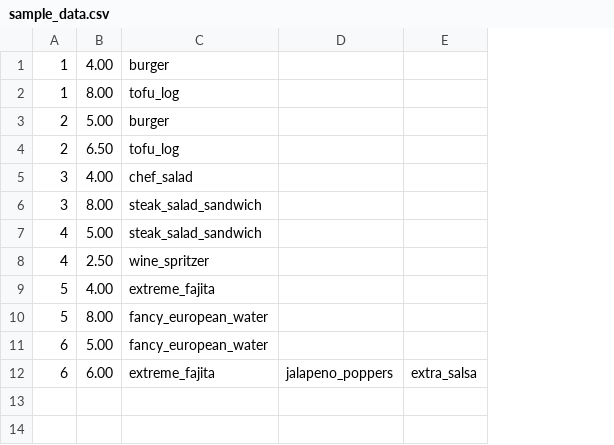
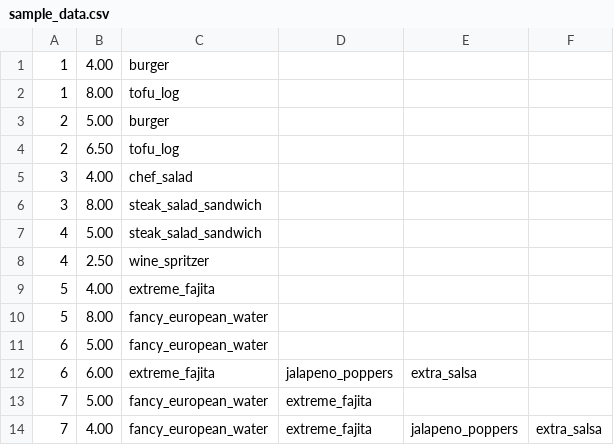
Before and after one commit to shubhampatil-webonise/Training_Assignments, a CSV file: ProgrammingLanguages/sample_data.csv, drawn as a sheet; addresses are those after the commit; the diff names each change by its address in the sheet, - before the commit and + after, or states it on an @@ line.

```diff
--- a/ProgrammingLanguages/sample_data.csv
+++ b/ProgrammingLanguages/sample_data.csv
+column D, row 12: jalapeno_poppers
-E12: jalapeno_poppers
+E12: extra_salsa
-F12: extra_salsa
+F12: (empty)
+row 13: 7 | 5.00 | fancy_european_water | extreme_fajita
+row 14: 7 | 4.00 | fancy_european_water | extreme_fajita | jalapeno_poppers | extra_salsa
```
